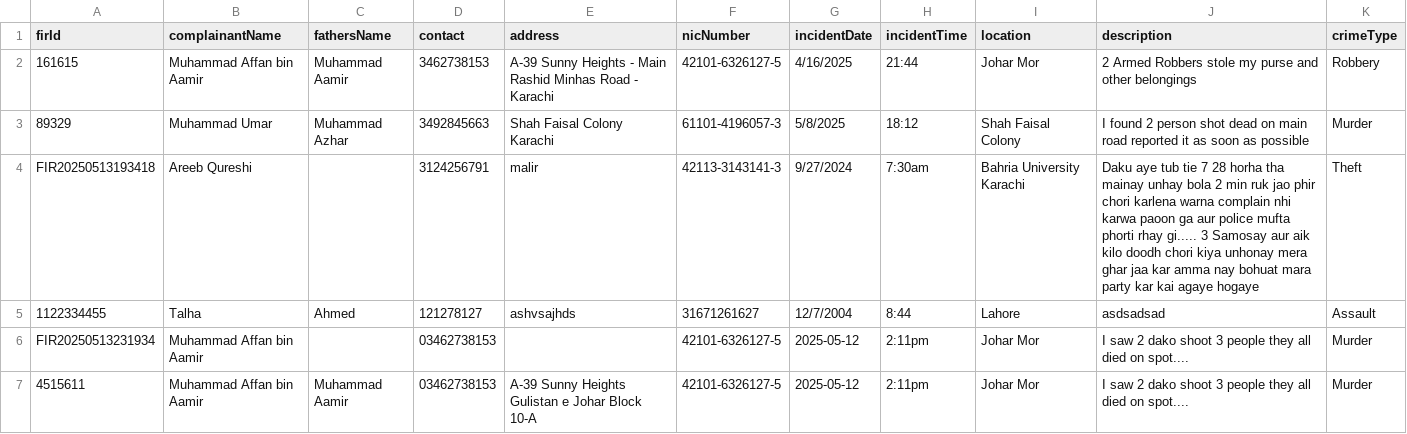
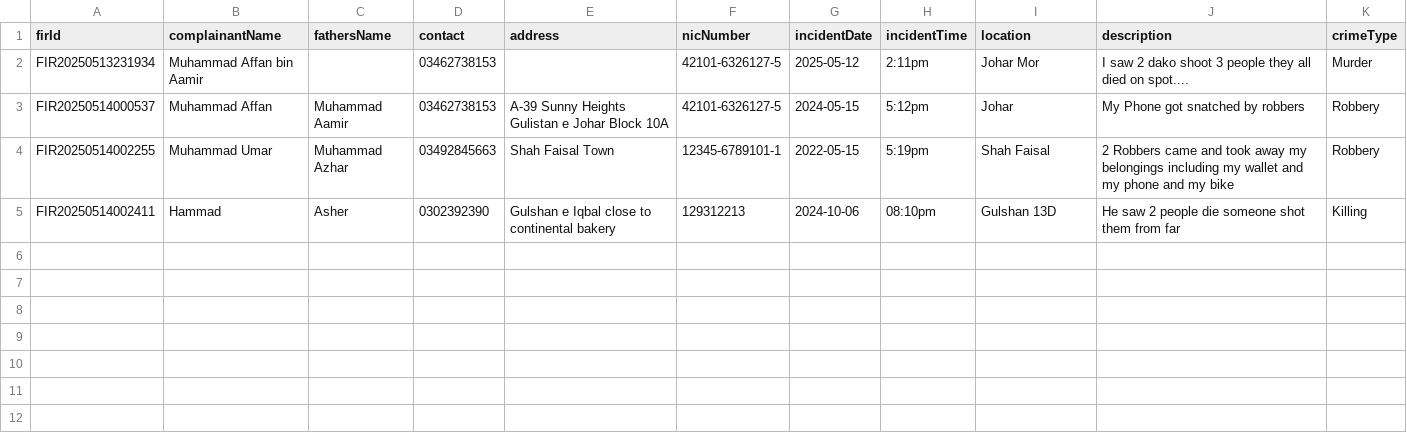
Before and after one commit to Afffan16/PoliceManagementSystem, a CSV file: Resources/firs.csv, drawn as a sheet.

```diff
--- a/Resources/firs.csv
+++ b/Resources/firs.csv
@@ -1,7 +1,5 @@
 firId,complainantName,fathersName,contact,address,nicNumber,incidentDate,incidentTime,location,description,crimeType
-161615,Muhammad Affan bin Aamir,Muhammad Aamir,3462738153,A-39 Sunny Heights - Main Rashid Minhas Road - Karachi,42101-6326127-5,4/16/2025,21:44,Johar Mor,2 Armed Robbers stole my purse and other belongings,Robbery
-89329,Muhammad Umar,Muhammad Azhar,3492845663,Shah Faisal Colony Karachi,61101-4196057-3,5/8/2025,18:12,Shah Faisal Colony,I found 2 person shot dead on main road reported it as soon as possible,Murder
-FIR20250513193418,Areeb Qureshi,,3124256791,malir,42113-3143141-3,9/27/2024,7:30am,Bahria University Karachi ,Daku aye tub tie 7 28 horha tha mainay unhay bola 2 min ruk jao phir chori karlena warna complain nhi karwa paoon ga aur police mufta phorti rhay gi..... 3 Samosay  aur aik kilo doodh chori kiya unhonay mera ghar jaa kar amma nay bohuat mara party kar kai agaye hogaye ,Theft
-1122334455,Talha,Ahmed,121278127,ashvsajhds,31671261627,12/7/2004,8:44,Lahore,asdsadsad,Assault
 FIR20250513231934,Muhammad Affan bin Aamir,,03462738153,,42101-6326127-5,2025-05-12,2:11pm,Johar Mor,I saw 2 dako shoot 3 people they all died on spot....,Murder
-4515611,Muhammad Affan bin Aamir,Muhammad Aamir,03462738153,A-39 Sunny Heights Gulistan e Johar Block 10-A,42101-6326127-5,2025-05-12,2:11pm,Johar Mor,I saw 2 dako shoot 3 people they all died on spot....,Murder
+FIR20250514000537,Muhammad Affan,Muhammad Aamir,03462738153,A-39 Sunny Heights Gulistan e Johar Block 10A,42101-6326127-5,2024-05-15,5:12pm,Johar,My Phone got snatched by robbers,Robbery
+FIR20250514002255,Muhammad Umar,Muhammad Azhar,03492845663,Shah Faisal Town,12345-6789101-1,2022-05-15,5:19pm,Shah Faisal,2 Robbers came and took away my belongings including my wallet and my phone and my bike,Robbery
+FIR20250514002411,Hammad,Asher,0302392390,Gulshan e Iqbal close to continental bakery,129312213,2024-10-06,08:10pm,Gulshan 13D,He saw 2 people die someone shot them from far,Killing
```
Also changed, not shown: 3 other files.
